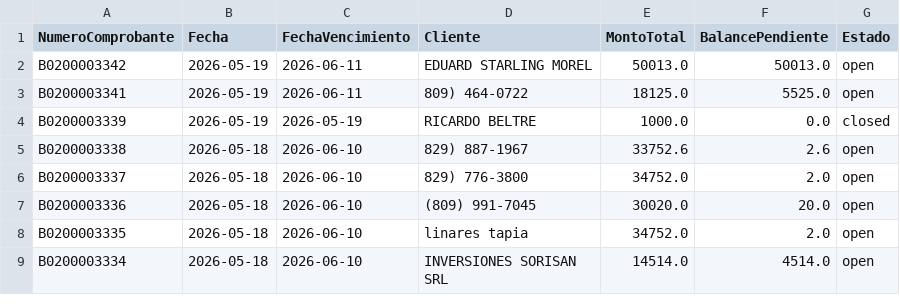
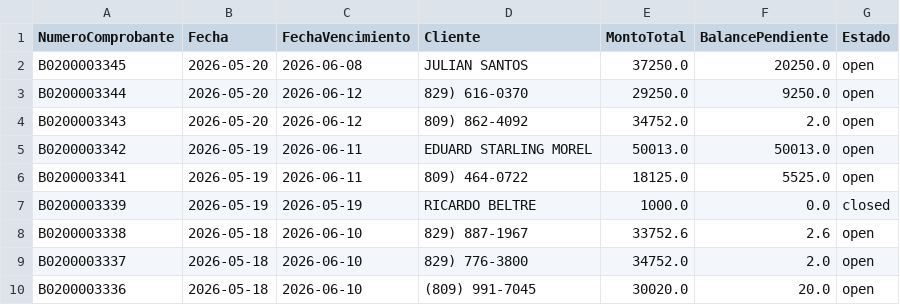
Before and after one commit to Osiris-14/reporte-cxc-alegra, a CSV file: cxc_Cuentasporcobrar.csv, drawn as a sheet; only a part is shown; the shorter side is filled out with more unchanged rows.

```diff
--- a/cxc_Cuentasporcobrar.csv
+++ b/cxc_Cuentasporcobrar.csv
@@ -1,2 +1,5 @@
 NumeroComprobante,Fecha,FechaVencimiento,Cliente,MontoTotal,BalancePendiente,Estado
+B0200003345,2026-05-20,2026-06-08,JULIAN SANTOS,37250.0,20250.0,open
+B0200003344,2026-05-20,2026-06-12,829) 616-0370,29250.0,9250.0,open
+B0200003343,2026-05-20,2026-06-12,809) 862-4092,34752.0,2.0,open
 B0200003342,2026-05-19,2026-06-11,EDUARD STARLING MOREL,50013.0,50013.0,open
```
